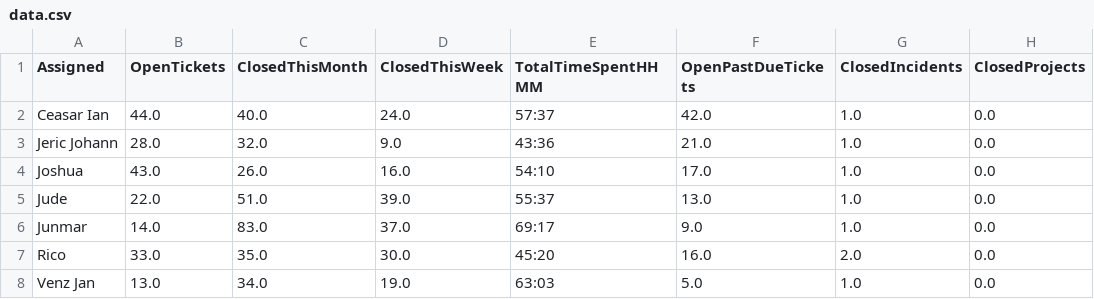
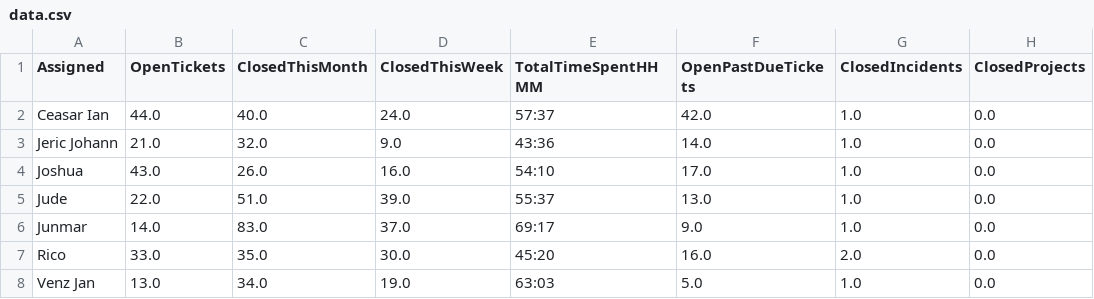
Before and after one commit to astechsupport/technical-support-data, a CSV file: data.csv, drawn as a sheet; only a part is shown; the diff names each change by its address in the sheet, - before the commit and + after, or states it on an @@ line.

```diff
--- a/data.csv
+++ b/data.csv
-B3 (OpenTickets): 28.0
+B3 (OpenTickets): 21.0
-F3 (OpenPastDueTickets): 21.0
+F3 (OpenPastDueTickets): 14.0
```
Also changed, not shown: pastdue.csv.
